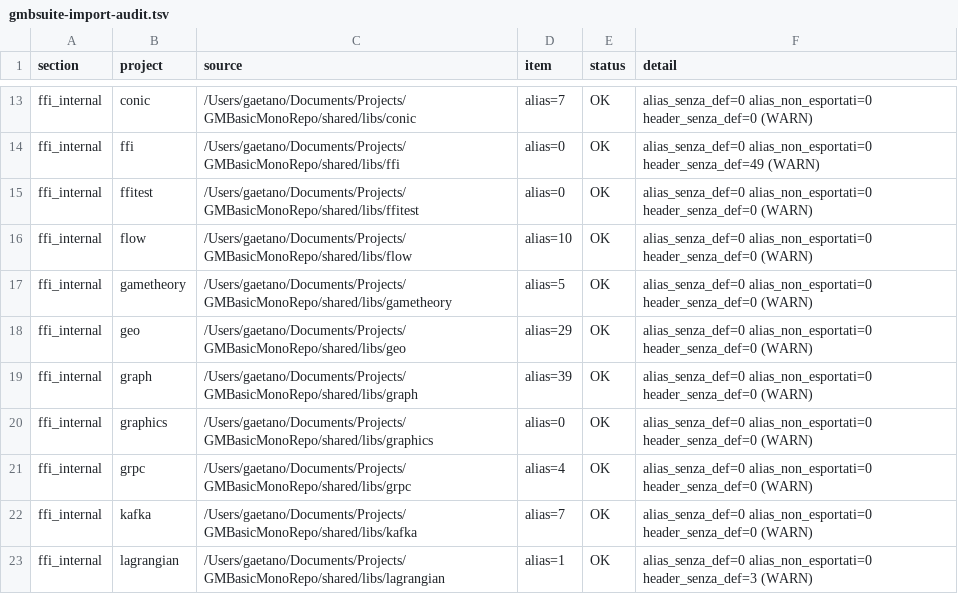
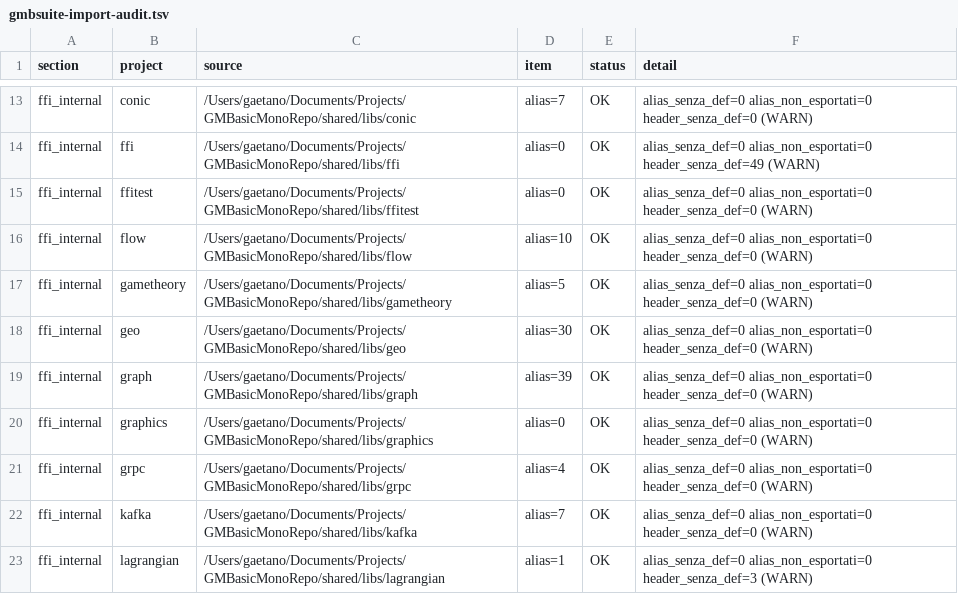
Before and after one commit to c-vision/GMBasic, a TSV file: tools/reports/gmbsuite-import-audit.tsv, drawn as a sheet; only a part is shown, gaps mark what is left out.

Commit message:
audit gmbsuite: gmbgeo 29/29 origine + ffi_internal geo alias=30 OK, 0 lacune

```diff
--- a/tools/reports/gmbsuite-import-audit.tsv
+++ b/tools/reports/gmbsuite-import-audit.tsv
@@ -17,3 +17,3 @@ ffi_internal	flow	/Users/gaetano/Documents/Projects/GMBasicMonoRepo/shared/libs/
 ffi_internal	gametheory	/Users/gaetano/Documents/Projects/GMBasicMonoRepo/shared/libs/gametheory	alias=5	OK	alias_senza_def=0 alias_non_esportati=0 header_senza_def=0 (WARN)
-ffi_internal	geo	/Users/gaetano/Documents/Projects/GMBasicMonoRepo/shared/libs/geo	alias=29	OK	alias_senza_def=0 alias_non_esportati=0 header_senza_def=0 (WARN)
+ffi_internal	geo	/Users/gaetano/Documents/Projects/GMBasicMonoRepo/shared/libs/geo	alias=30	OK	alias_senza_def=0 alias_non_esportati=0 header_senza_def=0 (WARN)
 ffi_internal	graph	/Users/gaetano/Documents/Projects/GMBasicMonoRepo/shared/libs/graph	alias=39	OK	alias_senza_def=0 alias_non_esportati=0 header_senza_def=0 (WARN)
```
